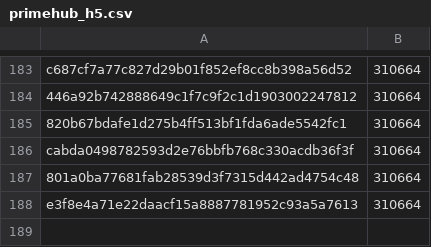
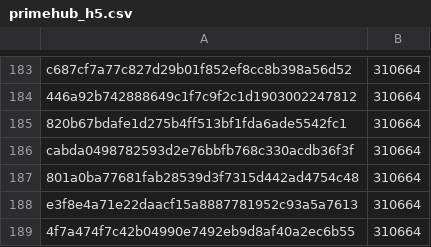
Before and after one commit to pybricks/pybricks-micropython, a CSV file: primehub_h5.csv, drawn as a sheet; only a part is shown, gaps mark what is left out; the diff names each change by its address in the sheet, - before the commit and + after, or states it on an @@ line.

Commit message:
primehub_h5: Add 4f7a474f: 310664 (+0).

```diff
--- a/primehub_h5.csv
+++ b/primehub_h5.csv
+row 189: 4f7a474f7c42b04990e7492eb9d8af40a2ec6b55 | 310664
```
